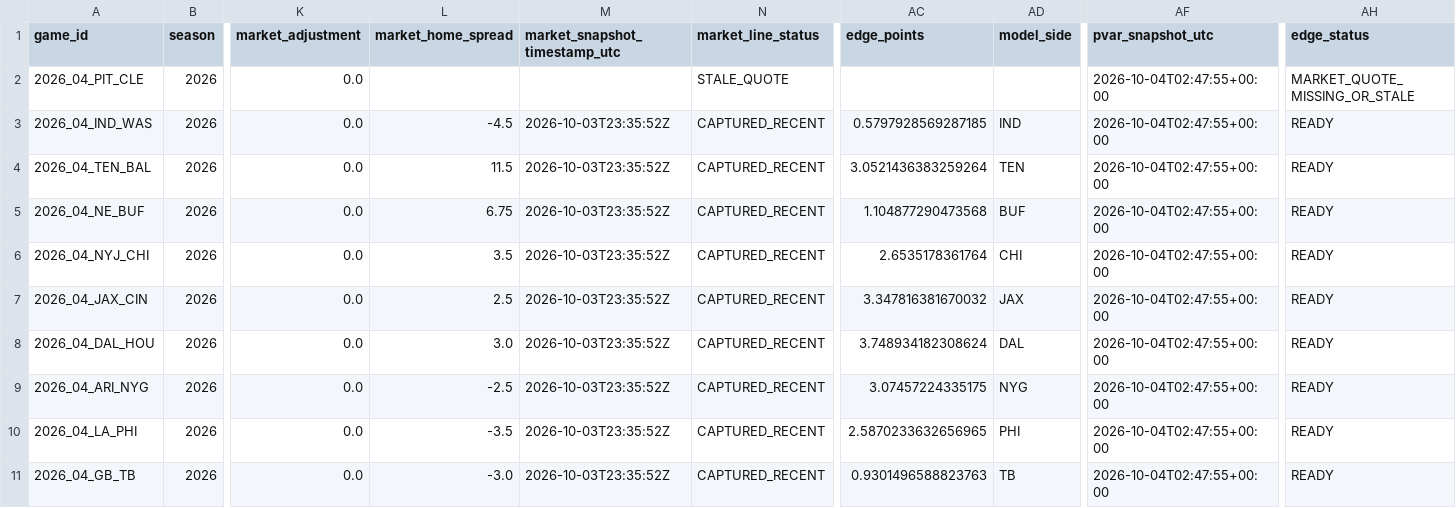
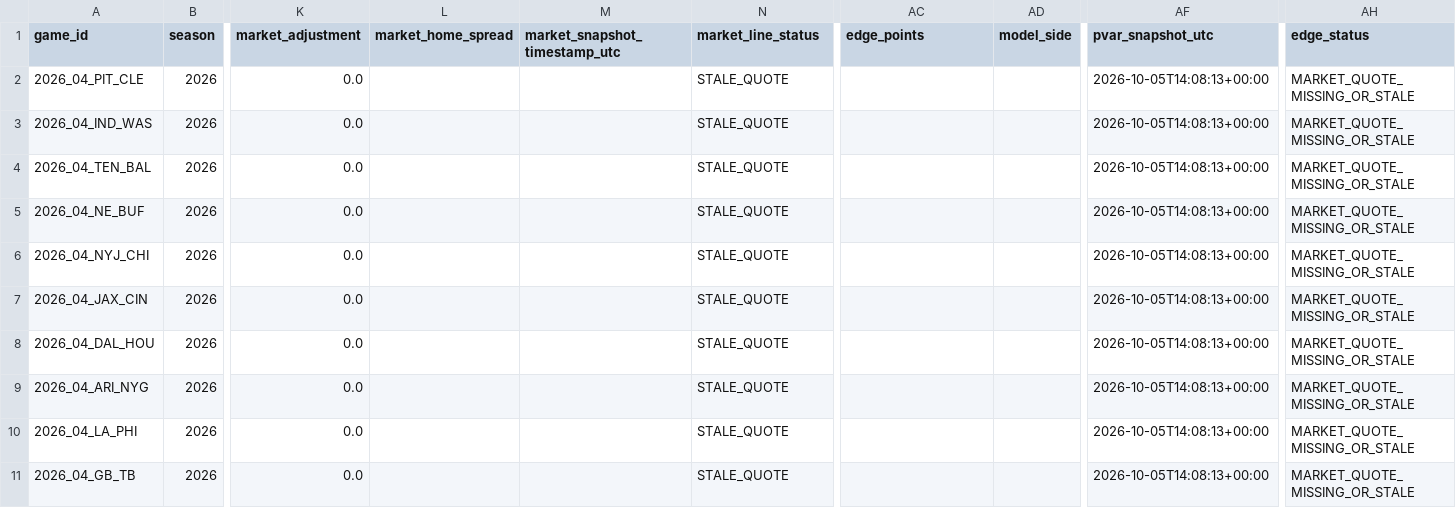
Before and after one commit to zgriesser-hue/-core-v2-nfl, a CSV file: data/research/v3/week_04_v3_board.csv, drawn as a sheet; only a part is shown, gaps mark what is left out; the diff covers the shown part only; the diff names each change by its address in the sheet, - before the commit and + after, or states it on an @@ line.

Commit message:
data: refresh provisional V3 weekly board

```diff
--- a/data/research/v3/week_04_v3_board.csv
+++ b/data/research/v3/week_04_v3_board.csv
-AF2:AF11 (pvar_snapshot_utc): 2026-10-04T02:47:55+00:00
+AF2:AF11 (pvar_snapshot_utc): 2026-10-05T14:08:13+00:00
-L3 (market_home_spread): -4.5
+L3 (market_home_spread): (empty)
-M3:M11 (market_snapshot_timestamp_utc): 2026-10-03T23:35:52Z
+M3:M11 (market_snapshot_timestamp_utc): (empty)
-N3:N11 (market_line_status): CAPTURED_RECENT
+N3:N11 (market_line_status): STALE_QUOTE
-AC3 (edge_points): 0.5797928569287185
+AC3 (edge_points): (empty)
-AD3 (model_side): IND
+AD3 (model_side): (empty)
-AH3:AH11 (edge_status): READY
+AH3:AH11 (edge_status): MARKET_QUOTE_MISSING_OR_STALE
-L4 (market_home_spread): 11.5
+L4 (market_home_spread): (empty)
-AC4 (edge_points): 3.0521436383259264
+AC4 (edge_points): (empty)
-AD4 (model_side): TEN
+AD4 (model_side): (empty)
-L5 (market_home_spread): 6.75
+L5 (market_home_spread): (empty)
-AC5 (edge_points): 1.104877290473568
+AC5 (edge_points): (empty)
-AD5 (model_side): BUF
+AD5 (model_side): (empty)
-L6 (market_home_spread): 3.5
+L6 (market_home_spread): (empty)
-AC6 (edge_points): 2.6535178361764
+AC6 (edge_points): (empty)
-AD6 (model_side): CHI
+AD6 (model_side): (empty)
-L7 (market_home_spread): 2.5
+L7 (market_home_spread): (empty)
-AC7 (edge_points): 3.347816381670032
+AC7 (edge_points): (empty)
-AD7 (model_side): JAX
+AD7 (model_side): (empty)
-L8 (market_home_spread): 3.0
+L8 (market_home_spread): (empty)
-AC8 (edge_points): 3.748934182308624
+AC8 (edge_points): (empty)
-AD8 (model_side): DAL
+AD8 (model_side): (empty)
-L9 (market_home_spread): -2.5
+L9 (market_home_spread): (empty)
-AC9 (edge_points): 3.07457224335175
+AC9 (edge_points): (empty)
-AD9 (model_side): NYG
+AD9 (model_side): (empty)
-L10 (market_home_spread): -3.5
+L10 (market_home_spread): (empty)
-AC10 (edge_points): 2.5870233632656965
+AC10 (edge_points): (empty)
-AD10 (model_side): PHI
+AD10 (model_side): (empty)
-L11 (market_home_spread): -3.0
+L11 (market_home_spread): (empty)
-AC11 (edge_points): 0.9301496588823763
+AC11 (edge_points): (empty)
-AD11 (model_side): TB
+AD11 (model_side): (empty)
```
Also changed, not shown: 39 edited cells elsewhere in this file, data/production/2026/week_04/official_injury_report.csv, data/tracking/v3_projection_releases.csv.
